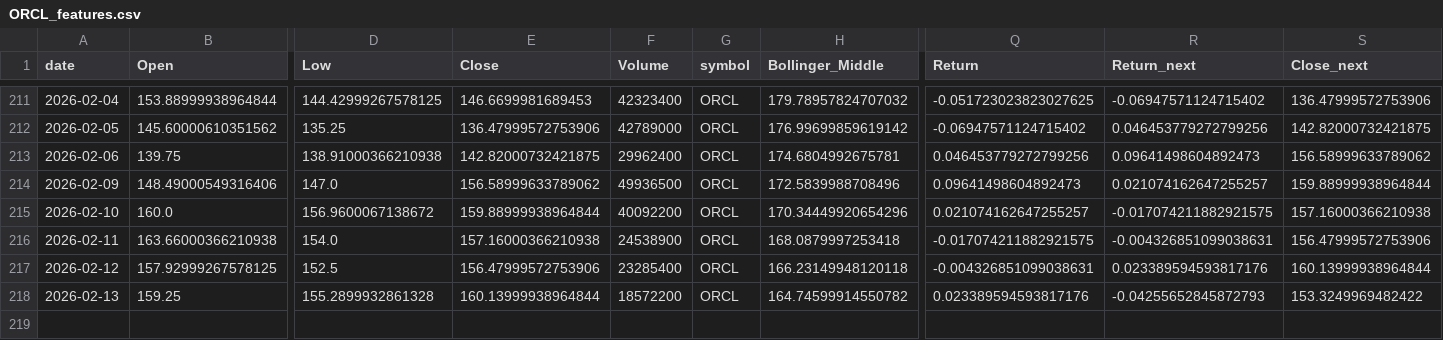
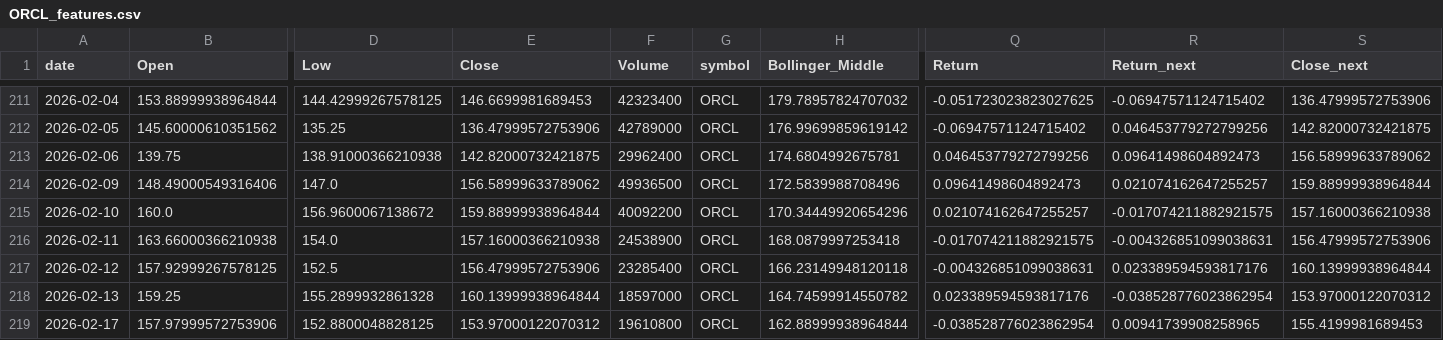
Before and after one commit to Warren27026/pipeline_collecte_donnees, a CSV file: data/ORCL_features.csv, drawn as a sheet; only a part is shown, gaps mark what is left out; rows hold the shown columns only; the diff names each change by its address in the sheet, - before the commit and + after, or states it on an @@ line.

```diff
--- a/data/ORCL_features.csv
+++ b/data/ORCL_features.csv
-F218 (Volume): 18572200
+F218 (Volume): 18597000
-R218 (Return_next): -0.04255652845872793
+R218 (Return_next): -0.038528776023862954
-S218 (Close_next): 153.3249969482422
+S218 (Close_next): 153.97000122070312
+row 219: 2026-02-17 | 157.97999572753906 | 152.8800048828125 | 153.97000122070312 | 19610800 | ORCL | 162.88999938964844 | -0.038528776023862954 | 0.00941739908258965 | 155.4199981689453
```
Also changed, not shown: data/GOOGL_features.csv, data/RIVN_features.csv, 53 other files.
